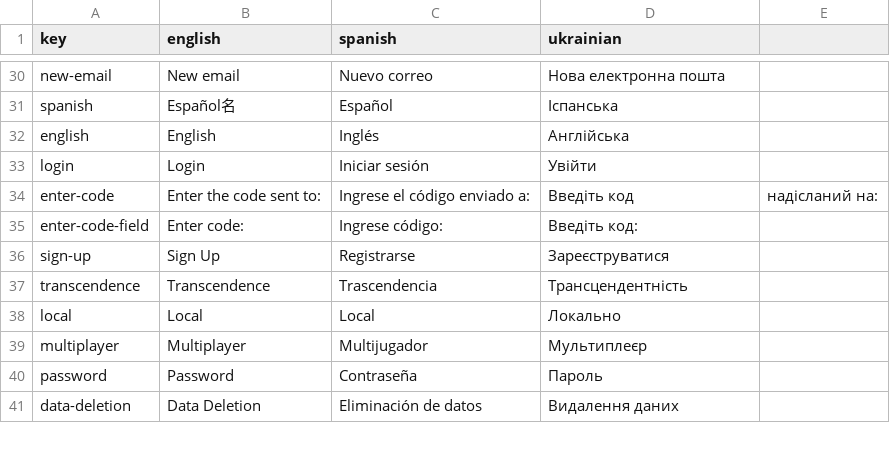
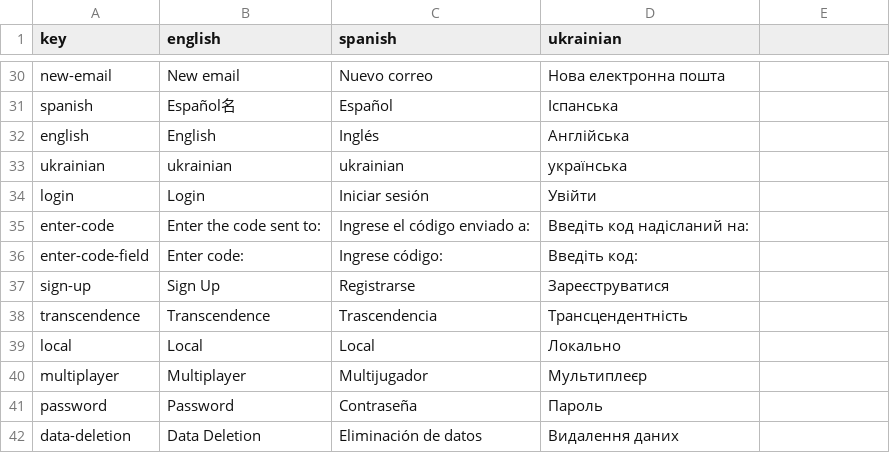
Before and after one commit to isromero/transcendence, a CSV file: fe/public/assets/languages/languages.csv, drawn as a sheet; only a part is shown, gaps mark what is left out.

Commit message:
feat(languages): updating the languages work
enhancing the general workflow of the languages managment and scripting

```diff
--- a/fe/public/assets/languages/languages.csv
+++ b/fe/public/assets/languages/languages.csv
@@ -32,4 +32,5 @@ spanish,Español名,Español,Іспанська
 english,English,Inglés,Англійська
+ukrainian,ukrainian,ukrainian,українська
 login,Login,Iniciar sesión,Увійти
-enter-code,Enter the code sent to:,Ingrese el código enviado a:,Введіть код, надісланий на:
+enter-code,Enter the code sent to:,Ingrese el código enviado a:,Введіть код надісланий на:
 enter-code-field,Enter code:,Ingrese código:,Введіть код:
```
Also changed, not shown: 5 other files.
